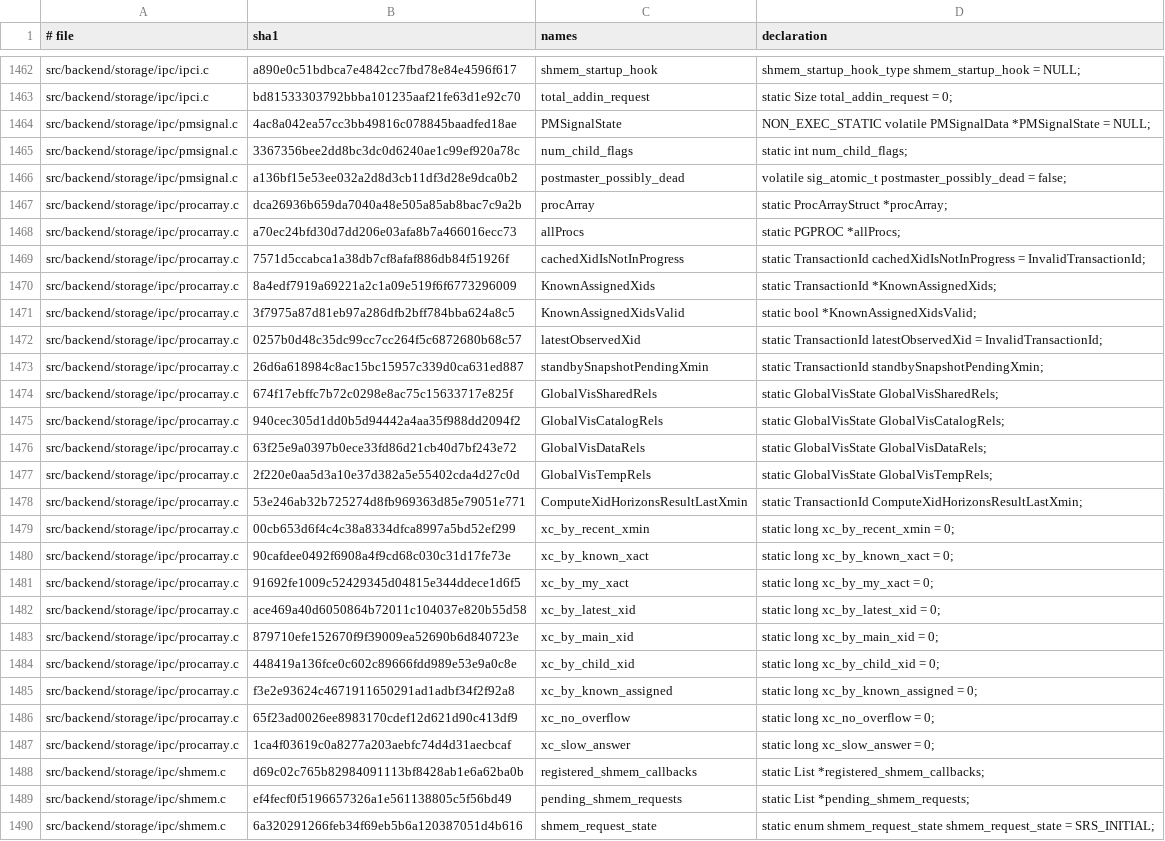
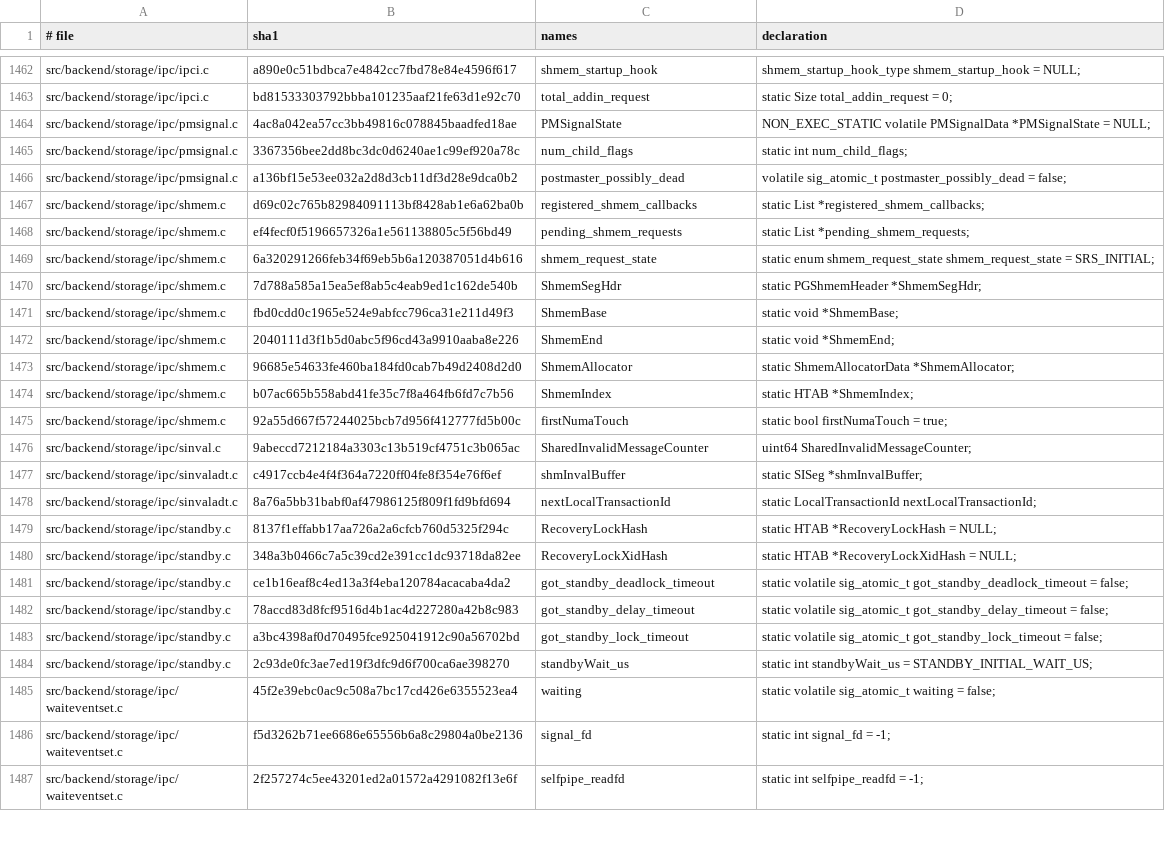
Before and after one commit to gburd/postgres, a TSV file: src/tools/global_lifetime/global_lifetime_baseline.tsv, drawn as a sheet; only a part is shown, gaps mark what is left out; the shorter side is filled out with more unchanged rows.

Commit message:
Classify procarray state

```diff
--- a/src/tools/global_lifetime/global_lifetime_baseline.tsv
+++ b/src/tools/global_lifetime/global_lifetime_baseline.tsv
@@ -1466,23 +1466,2 @@ src/backend/storage/ipc/pmsignal.c	3367356bee2dd8bc3dc0d6240ae1c99ef920a78c	num_
 src/backend/storage/ipc/pmsignal.c	a136bf15e53ee032a2d8d3cb11df3d28e9dca0b2	postmaster_possibly_dead	volatile sig_atomic_t postmaster_possibly_dead = false;
-src/backend/storage/ipc/procarray.c	dca26936b659da7040a48e505a85ab8bac7c9a2b	procArray	static ProcArrayStruct *procArray;
-src/backend/storage/ipc/procarray.c	a70ec24bfd30d7dd206e03afa8b7a466016ecc73	allProcs	static PGPROC *allProcs;
-src/backend/storage/ipc/procarray.c	7571d5ccabca1a38db7cf8afaf886db84f51926f	cachedXidIsNotInProgress	static TransactionId cachedXidIsNotInProgress = InvalidTransactionId;
-src/backend/storage/ipc/procarray.c	8a4edf7919a69221a2c1a09e519f6f6773296009	KnownAssignedXids	static TransactionId *KnownAssignedXids;
-src/backend/storage/ipc/procarray.c	3f7975a87d81eb97a286dfb2bff784bba624a8c5	KnownAssignedXidsValid	static bool *KnownAssignedXidsValid;
-src/backend/storage/ipc/procarray.c	0257b0d48c35dc99cc7cc264f5c6872680b68c57	latestObservedXid	static TransactionId latestObservedXid = InvalidTransactionId;
-src/backend/storage/ipc/procarray.c	26d6a618984c8ac15bc15957c339d0ca631ed887	standbySnapshotPendingXmin	static TransactionId standbySnapshotPendingXmin;
-src/backend/storage/ipc/procarray.c	674f17ebffc7b72c0298e8ac75c15633717e825f	GlobalVisSharedRels	static GlobalVisState GlobalVisSharedRels;
-src/backend/storage/ipc/procarray.c	940cec305d1dd0b5d94442a4aa35f988dd2094f2	GlobalVisCatalogRels	static GlobalVisState GlobalVisCatalogRels;
-src/backend/storage/ipc/procarray.c	63f25e9a0397b0ece33fd86d21cb40d7bf243e72	GlobalVisDataRels	static GlobalVisState GlobalVisDataRels;
-src/backend/storage/ipc/procarray.c	2f220e0aa5d3a10e37d382a5e55402cda4d27c0d	GlobalVisTempRels	static GlobalVisState GlobalVisTempRels;
-src/backend/storage/ipc/procarray.c	53e246ab32b725274d8fb969363d85e79051e771	ComputeXidHorizonsResultLastXmin	static TransactionId ComputeXidHorizonsResultLastXmin;
-src/backend/storage/ipc/procarray.c	00cb653d6f4c4c38a8334dfca8997a5bd52ef299	xc_by_recent_xmin	static long xc_by_recent_xmin = 0;
-src/backend/storage/ipc/procarray.c	90cafdee0492f6908a4f9cd68c030c31d17fe73e	xc_by_known_xact	static long xc_by_known_xact = 0;
-src/backend/storage/ipc/procarray.c	91692fe1009c52429345d04815e344ddece1d6f5	xc_by_my_xact	static long xc_by_my_xact = 0;
-src/backend/storage/ipc/procarray.c	ace469a40d6050864b72011c104037e820b55d58	xc_by_latest_xid	static long xc_by_latest_xid = 0;
-src/backend/storage/ipc/procarray.c	879710efe152670f9f39009ea52690b6d840723e	xc_by_main_xid	static long xc_by_main_xid = 0;
-src/backend/storage/ipc/procarray.c	448419a136fce0c602c89666fdd989e53e9a0c8e	xc_by_child_xid	static long xc_by_child_xid = 0;
-src/backend/storage/ipc/procarray.c	f3e2e93624c4671911650291ad1adbf34f2f92a8	xc_by_known_assigned	static long xc_by_known_assigned = 0;
-src/backend/storage/ipc/procarray.c	65f23ad0026ee8983170cdef12d621d90c413df9	xc_no_overflow	static long xc_no_overflow = 0;
-src/backend/storage/ipc/procarray.c	1ca4f03619c0a8277a203aebfc74d4d31aecbcaf	xc_slow_answer	static long xc_slow_answer = 0;
 src/backend/storage/ipc/shmem.c	d69c02c765b82984091113bf8428ab1e6a62ba0b	registered_shmem_callbacks	static List *registered_shmem_callbacks;
```
Also changed, not shown: 2 other files.
